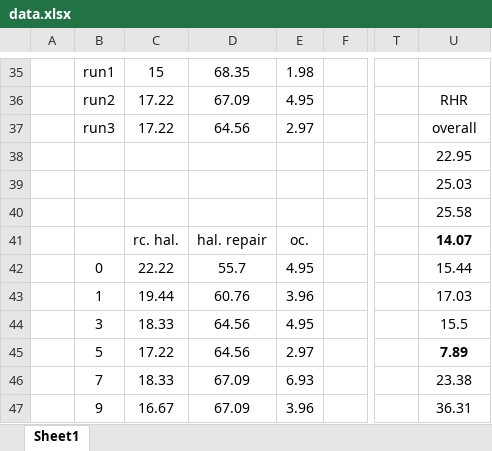
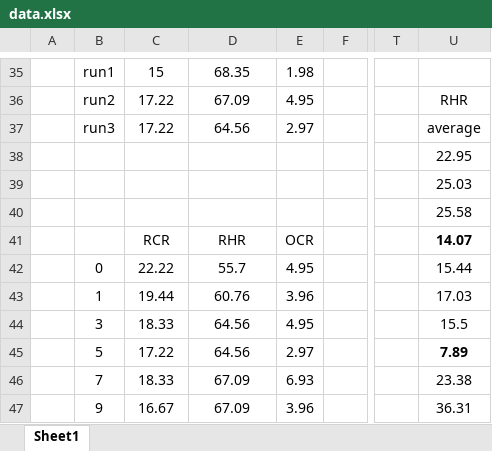
Before and after one commit to zbybr/LLMHalluMiti, an Excel workbook: stat/data.xlsx, sheet Sheet1, drawn as a sheet; only a part is shown, gaps mark what is left out; values as stored, in another font and other column widths than the file's, no borders; the diff names each change by its address in the sheet, - before the commit and + after, or states it on an @@ line.

Commit message:
Add sampled datasets, mutation outputs, and repair tools
Add sampled response datasets and mutation test outputs for multiple models, plus repair and sampling utilities. Files added: sampled CSVs for gemini, gpt-5, and qwen3; stability/output CSVs (multiple mutation result files) for each model; repair_with_mutation( _stability / _2 / _3) scripts and tools/random_sample.py for each model directory. Also add a qwen3 sig_responses_fixed dataset. Update stat/data.xlsx and add a temporary Office file (~$data.xlsx). These changes introduce data and scripts to run and analyze mutation-based repair/stability experiments across the three model suites.

```diff
--- a/stat/data.xlsx (sheet Sheet1)
+++ b/stat/data.xlsx (sheet Sheet1)
-U37: overall
+U37: average
-C41: rc. hal.
+C41: RCR
-D41: hal. repair
+D41: RHR
-E41: oc.
+E41: OCR
```
Also changed, not shown: 22 other files.
